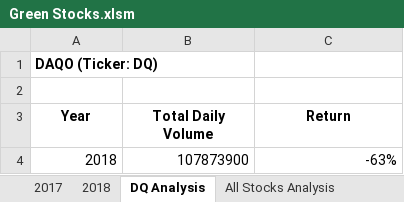
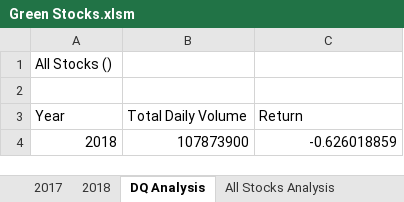
Before and after one commit to jackienhuhan/Stock-Analysis, an Excel workbook: Green Stocks.xlsm, sheet DQ Analysis, drawn as a sheet; values as stored, in another font and other column widths than the file's, no borders; charts and pictures not drawn; the diff names each change by its address in the sheet, - before the commit and + after, or states it on an @@ line.

Commit message:
Add files via upload

```diff
--- a/Green Stocks.xlsm (sheet DQ Analysis)
+++ b/Green Stocks.xlsm (sheet DQ Analysis)
-A1 (Year): DAQO (Ticker: DQ)
+A1 (Year): All Stocks ()
-A1 bold: on
+A1 bold: off
@@ A3:C3 bold: on → off, alignment: center → left @@
-C4 (Return): -63%
+C4 (Return): -0.626018859
```
Also changed, not shown: charts or pictures.
